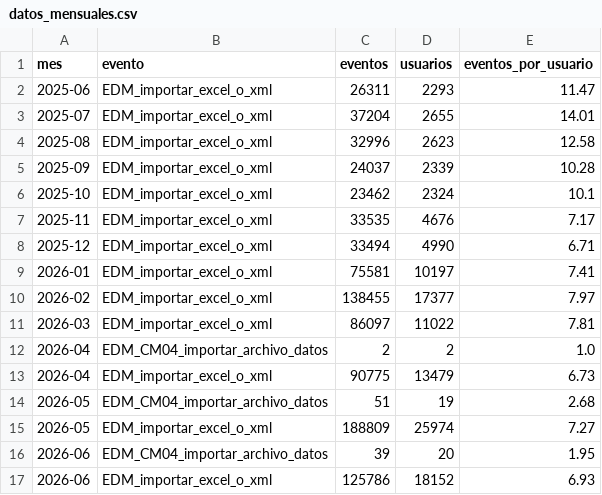
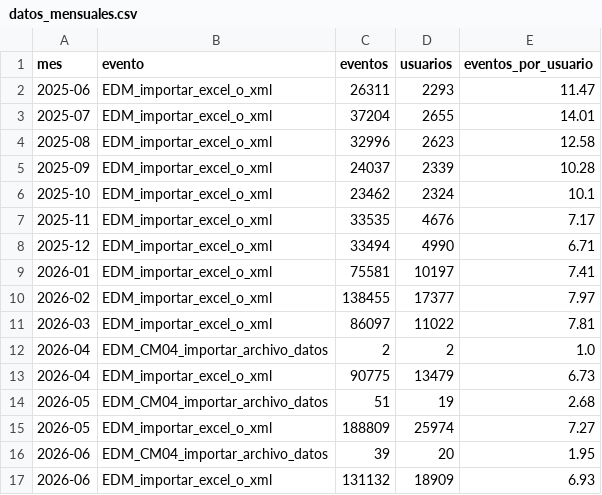
Before and after one commit to framirez-comarb/cfer-importar-analisis, a CSV file: output/datos_mensuales.csv, drawn as a sheet.

```diff
--- a/output/datos_mensuales.csv
+++ b/output/datos_mensuales.csv
@@ -16,2 +16,2 @@
 2026-06,EDM_CM04_importar_archivo_datos,39,20,1.95
-2026-06,EDM_importar_excel_o_xml,125786,18152,6.93
+2026-06,EDM_importar_excel_o_xml,131132,18909,6.93
```
Also changed, not shown: 3 other files.
